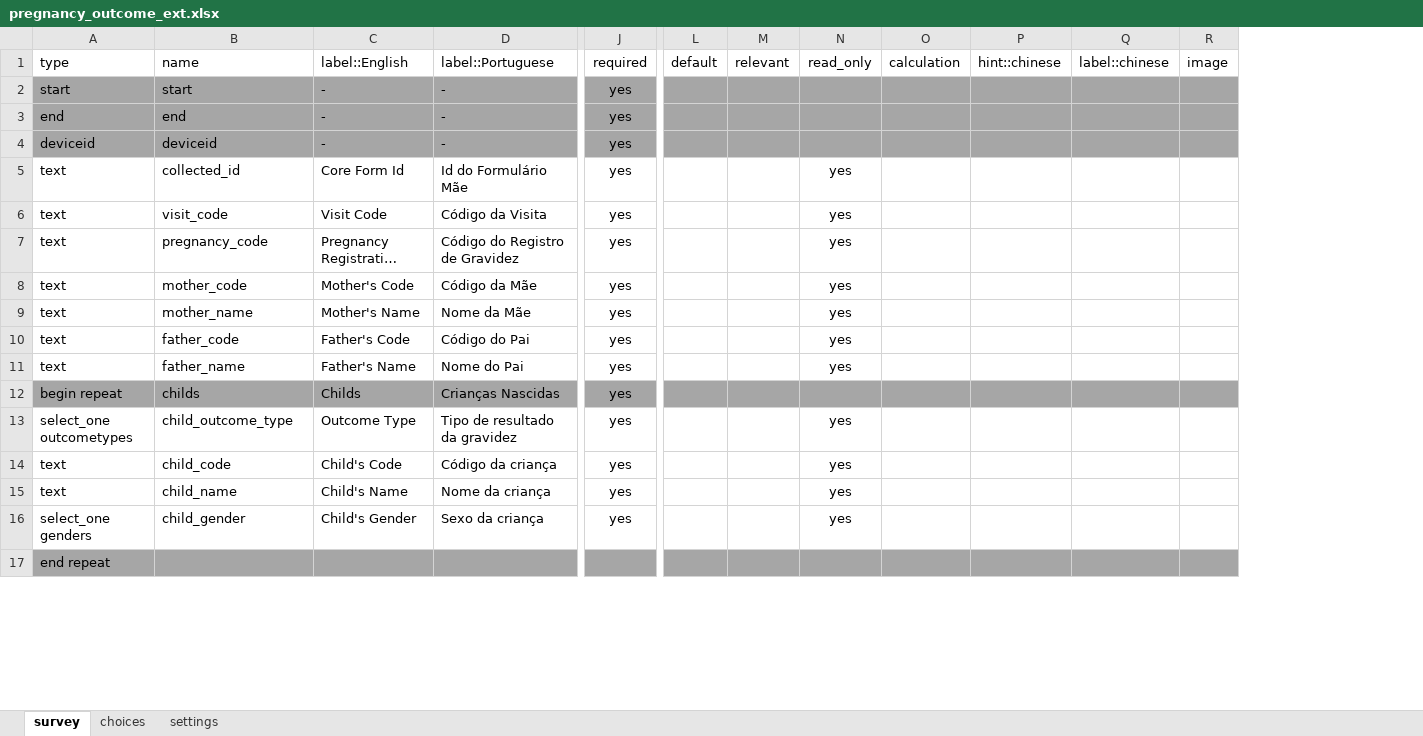
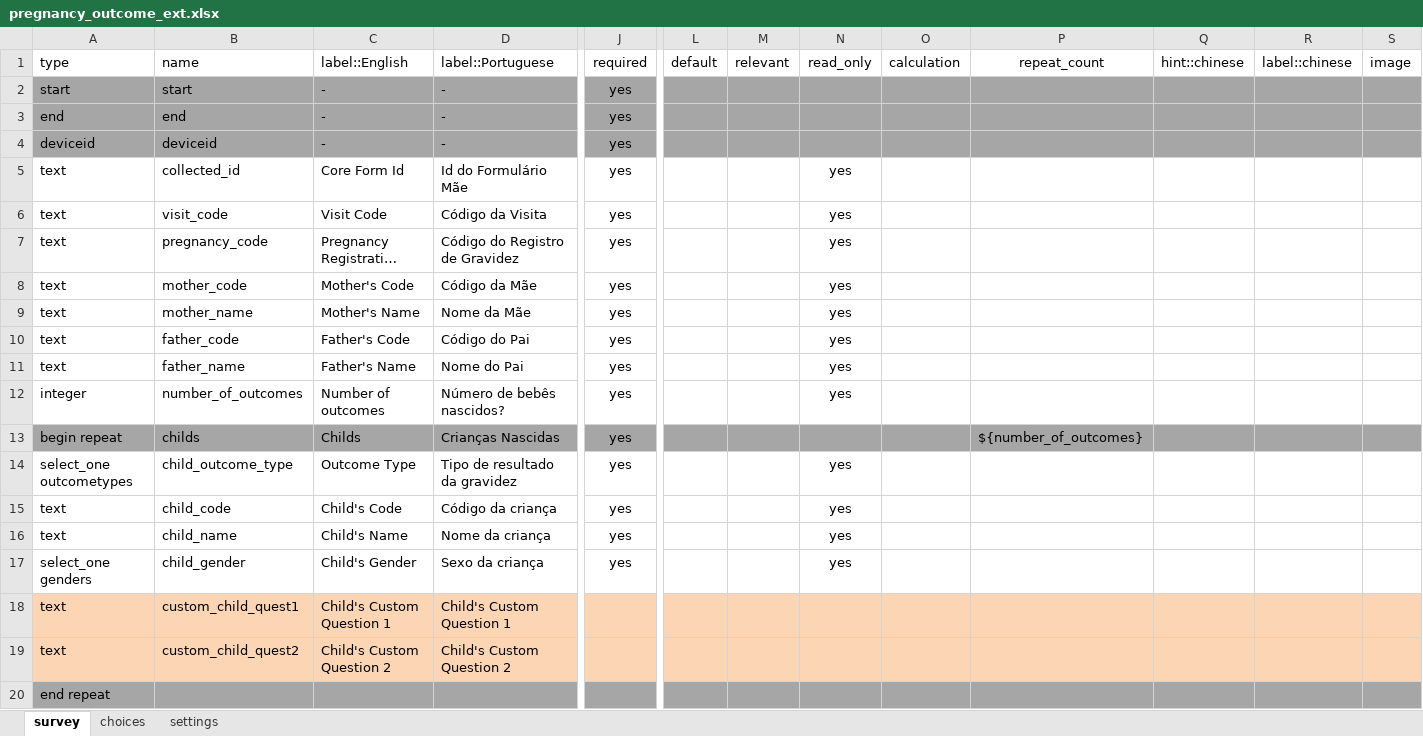
Before and after one commit to philimones-group/hds-explorer-server, an Excel workbook: src/main/resources/samples/extension-forms/xls/pregnancy_outcome_ext.xlsx, sheet survey, drawn as a sheet; only a part is shown, gaps mark what is left out; long unchanged cells end in …; values as stored, in another font and other column widths than the file's, no borders; rows hold the shown columns only; the diff names each change by its address in the sheet, - before the commit and + after, or states it on an @@ line.

Commit message:
Updating Core HForms and fixing db child table reference

```diff
--- a/src/main/resources/samples/extension-forms/xls/pregnancy_outcome_ext.xlsx (sheet survey)
+++ b/src/main/resources/samples/extension-forms/xls/pregnancy_outcome_ext.xlsx (sheet survey)
+column P, row 1: repeat_count; row 13: ${number_of_outcomes}
+row 12: integer | number_of_outcomes | Number of outcomes | Número de bebês nascidos? | yes |  |  | yes
+row 18: text | custom_child_quest1 | Child's Custom Question 1 | Child's Custom Question 1
+row 19: text | custom_child_quest2 | Child's Custom Question 2 | Child's Custom Question 2
```
Also changed, not shown: src/main/resources/samples/extension-forms/xls/inmigration_ext.xlsx, 3 other files.
